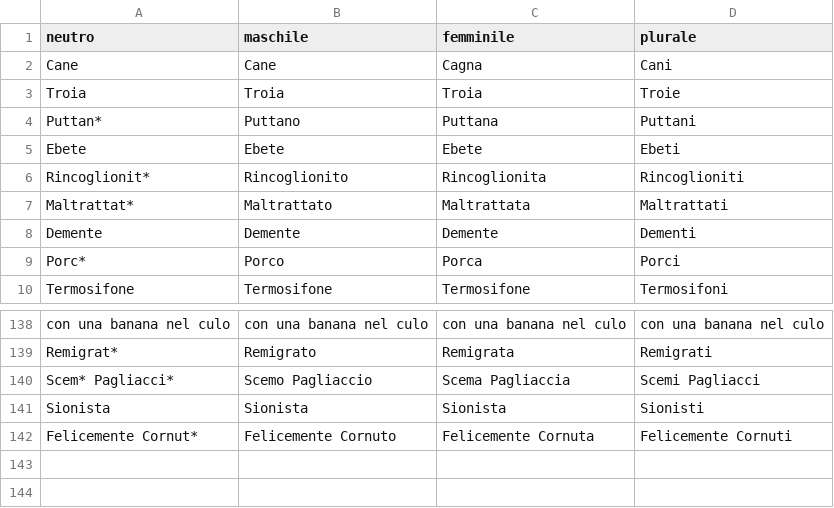
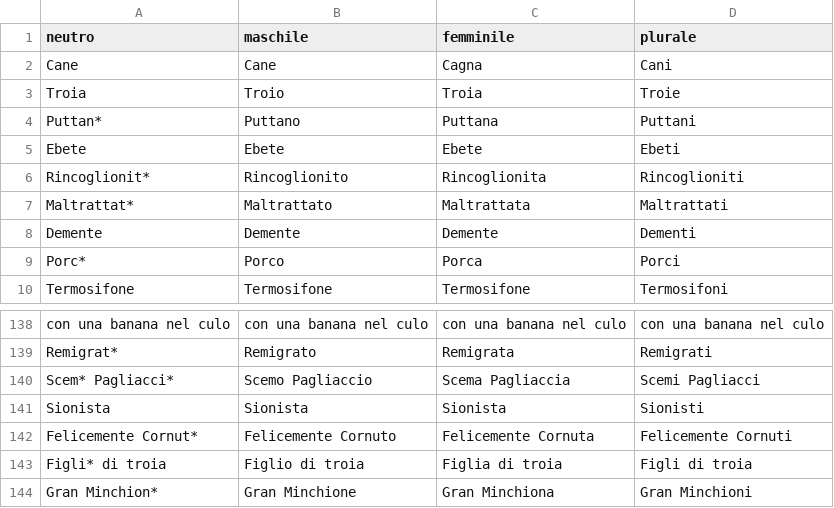
Before and after one commit to arco2121/CucuRidu, a CSV file: ignore/scratch/raw/names/aggettivi.csv, drawn as a sheet; only a part is shown, gaps mark what is left out.

Commit message:
Aggiorna nomi e aggettivi (da Google Sheets)

```diff
--- a/ignore/scratch/raw/names/aggettivi.csv
+++ b/ignore/scratch/raw/names/aggettivi.csv
@@ -2,3 +2,3 @@ neutro,maschile,femminile,plurale
 Cane,Cane,Cagna,Cani
-Troia,Troia,Troia,Troie
+Troia,Troio,Troia,Troie
 Puttan*,Puttano,Puttana,Puttani
@@ -142 +142,3 @@ Sionista,Sionista,Sionista,Sionisti
 Felicemente Cornut*,Felicemente Cornuto,Felicemente Cornuta,Felicemente Cornuti
+Figli* di troia,Figlio di troia,Figlia di troia,Figli di troia
+Gran Minchion*,Gran Minchione,Gran Minchiona,Gran Minchioni
```
Also changed, not shown: ignore/scratch/raw/names/nomi.csv, 1 other file.
